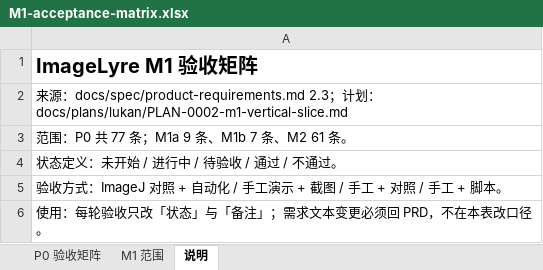
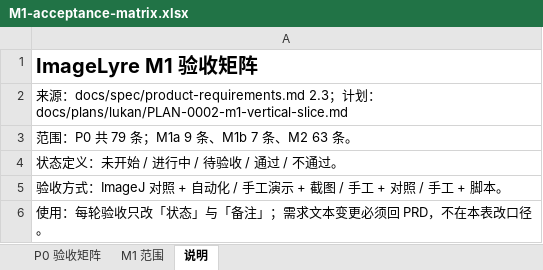
Before and after one commit to xknife-erian/ImageLyre, an Excel workbook: docs/spec/m1/M1-acceptance-matrix.xlsx, sheet 说明, drawn as a sheet; values as stored, in another font and other column widths than the file's, no borders; the diff names each change by its address in the sheet, - before the commit and + after, or states it on an @@ line.

```diff
--- a/docs/spec/m1/M1-acceptance-matrix.xlsx (sheet 说明)
+++ b/docs/spec/m1/M1-acceptance-matrix.xlsx (sheet 说明)
-A3: 范围：P0 共 77 条；M1a 9 条、M1b 7 条、M2 61 条。
+A3: 范围：P0 共 79 条；M1a 9 条、M1b 7 条、M2 63 条。
```
Also changed, not shown: sheet P0 验收矩阵, 4 other files.
